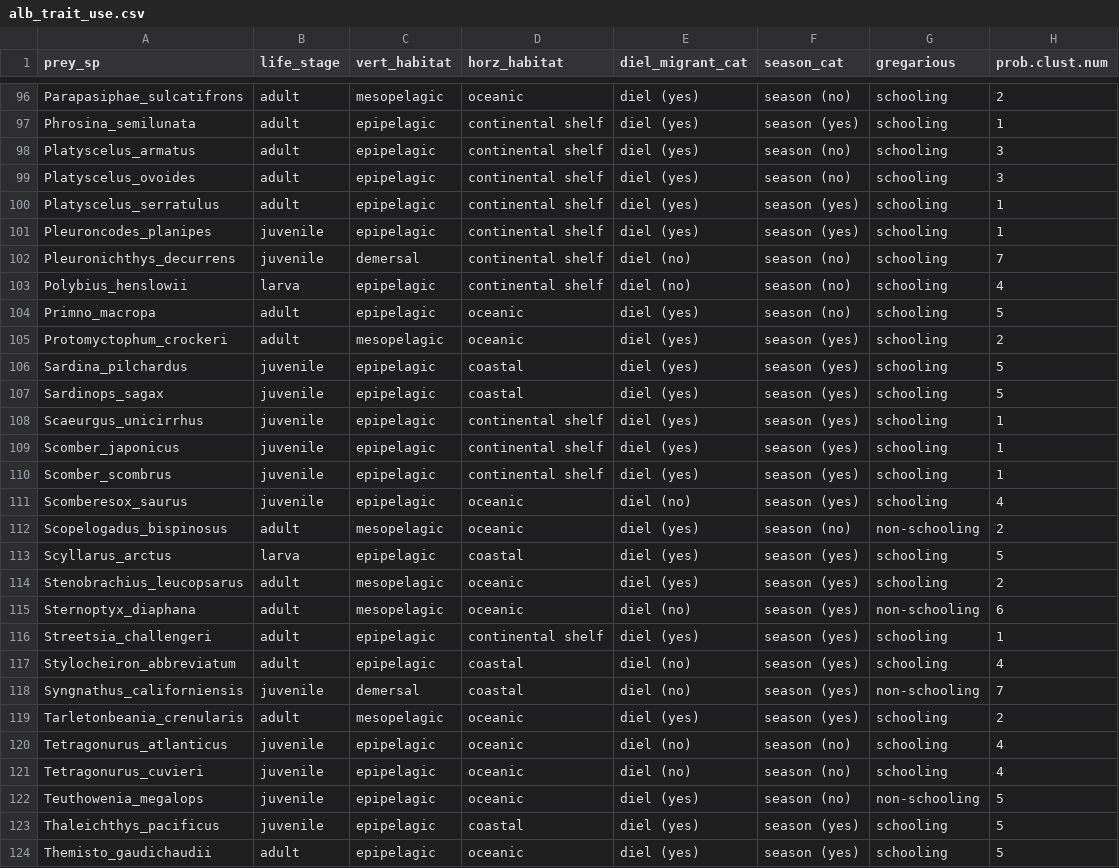
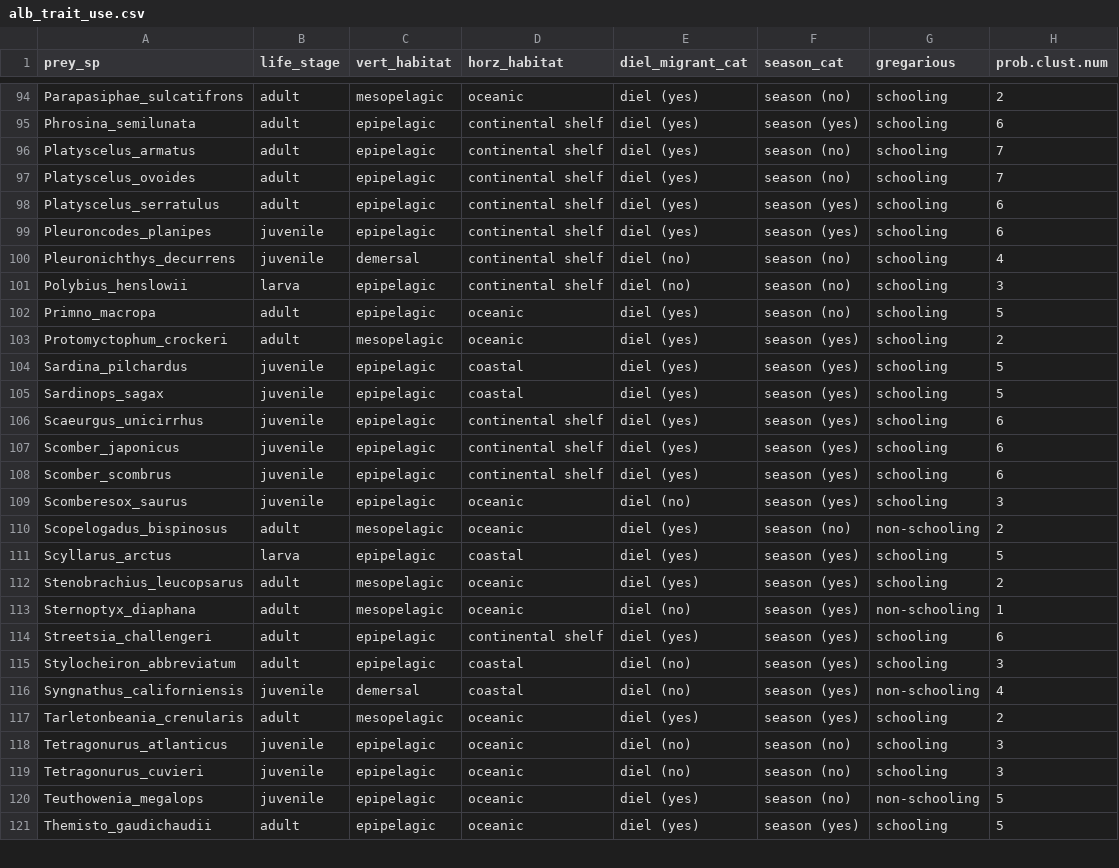
Before and after one commit to CHANGE-Lab/albacore-diet-global, a CSV file: data/2_output_data/alb_trait_use.csv, drawn as a sheet; only a part is shown, gaps mark what is left out; the diff covers the shown part only.

```diff
--- a/data/2_output_data/alb_trait_use.csv
+++ b/data/2_output_data/alb_trait_use.csv
@@ -96,9 +94,9 @@
 "Parapasiphae_sulcatifrons","adult","mesopelagic","oceanic","diel (yes)","season (no)","schooling","2"
-"Phrosina_semilunata","adult","epipelagic","continental shelf","diel (yes)","season (yes)","schooling","1"
-"Platyscelus_armatus","adult","epipelagic","continental shelf","diel (yes)","season (no)","schooling","3"
-"Platyscelus_ovoides","adult","epipelagic","continental shelf","diel (yes)","season (no)","schooling","3"
-"Platyscelus_serratulus","adult","epipelagic","continental shelf","diel (yes)","season (yes)","schooling","1"
-"Pleuroncodes_planipes","juvenile","epipelagic","continental shelf","diel (yes)","season (yes)","schooling","1"
-"Pleuronichthys_decurrens","juvenile","demersal","continental shelf","diel (no)","season (no)","schooling","7"
-"Polybius_henslowii","larva","epipelagic","continental shelf","diel (no)","season (no)","schooling","4"
+"Phrosina_semilunata","adult","epipelagic","continental shelf","diel (yes)","season (yes)","schooling","6"
+"Platyscelus_armatus","adult","epipelagic","continental shelf","diel (yes)","season (no)","schooling","7"
+"Platyscelus_ovoides","adult","epipelagic","continental shelf","diel (yes)","season (no)","schooling","7"
+"Platyscelus_serratulus","adult","epipelagic","continental shelf","diel (yes)","season (yes)","schooling","6"
+"Pleuroncodes_planipes","juvenile","epipelagic","continental shelf","diel (yes)","season (yes)","schooling","6"
+"Pleuronichthys_decurrens","juvenile","demersal","continental shelf","diel (no)","season (no)","schooling","4"
+"Polybius_henslowii","larva","epipelagic","continental shelf","diel (no)","season (no)","schooling","3"
 "Primno_macropa","adult","epipelagic","oceanic","diel (yes)","season (no)","schooling","5"
@@ -107,6 +105,6 @@
 "Sardinops_sagax","juvenile","epipelagic","coastal","diel (yes)","season (yes)","schooling","5"
-"Scaeurgus_unicirrhus","juvenile","epipelagic","continental shelf","diel (yes)","season (yes)","schooling","1"
-"Scomber_japonicus","juvenile","epipelagic","continental shelf","diel (yes)","season (yes)","schooling","1"
-"Scomber_scombrus","juvenile","epipelagic","continental shelf","diel (yes)","season (yes)","schooling","1"
-"Scomberesox_saurus","juvenile","epipelagic","oceanic","diel (no)","season (yes)","schooling","4"
+"Scaeurgus_unicirrhus","juvenile","epipelagic","continental shelf","diel (yes)","season (yes)","schooling","6"
+"Scomber_japonicus","juvenile","epipelagic","continental shelf","diel (yes)","season (yes)","schooling","6"
+"Scomber_scombrus","juvenile","epipelagic","continental shelf","diel (yes)","season (yes)","schooling","6"
+"Scomberesox_saurus","juvenile","epipelagic","oceanic","diel (no)","season (yes)","schooling","3"
 "Scopelogadus_bispinosus","adult","mesopelagic","oceanic","diel (yes)","season (no)","non-schooling","2"
@@ -114,11 +112,10 @@
 "Stenobrachius_leucopsarus","adult","mesopelagic","oceanic","diel (yes)","season (yes)","schooling","2"
-"Sternoptyx_diaphana","adult","mesopelagic","oceanic","diel (no)","season (yes)","non-schooling","6"
-"Streetsia_challengeri","adult","epipelagic","continental shelf","diel (yes)","season (yes)","schooling","1"
-"Stylocheiron_abbreviatum","adult","epipelagic","coastal","diel (no)","season (yes)","schooling","4"
-"Syngnathus_californiensis","juvenile","demersal","coastal","diel (no)","season (yes)","non-schooling","7"
+"Sternoptyx_diaphana","adult","mesopelagic","oceanic","diel (no)","season (yes)","non-schooling","1"
+"Streetsia_challengeri","adult","epipelagic","continental shelf","diel (yes)","season (yes)","schooling","6"
+"Stylocheiron_abbreviatum","adult","epipelagic","coastal","diel (no)","season (yes)","schooling","3"
+"Syngnathus_californiensis","juvenile","demersal","coastal","diel (no)","season (yes)","non-schooling","4"
 "Tarletonbeania_crenularis","adult","mesopelagic","oceanic","diel (yes)","season (yes)","schooling","2"
-"Tetragonurus_atlanticus","juvenile","epipelagic","oceanic","diel (no)","season (no)","schooling","4"
-"Tetragonurus_cuvieri","juvenile","epipelagic","oceanic","diel (no)","season (no)","schooling","4"
+"Tetragonurus_atlanticus","juvenile","epipelagic","oceanic","diel (no)","season (no)","schooling","3"
+"Tetragonurus_cuvieri","juvenile","epipelagic","oceanic","diel (no)","season (no)","schooling","3"
 "Teuthowenia_megalops","juvenile","epipelagic","oceanic","diel (yes)","season (no)","non-schooling","5"
-"Thaleichthys_pacificus","juvenile","epipelagic","coastal","diel (yes)","season (yes)","schooling","5"
 "Themisto_gaudichaudii","adult","epipelagic","oceanic","diel (yes)","season (yes)","schooling","5"
```
Also changed, not shown: 2 removed rows and 47 edited cells elsewhere in this file, data/2_output_data/alb_covars_use.csv, data/2_output_data/alb_prey_pa_use.csv, 54 other files.
